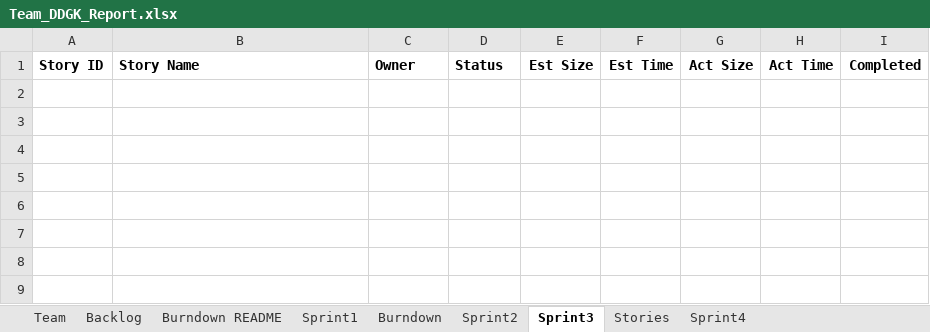
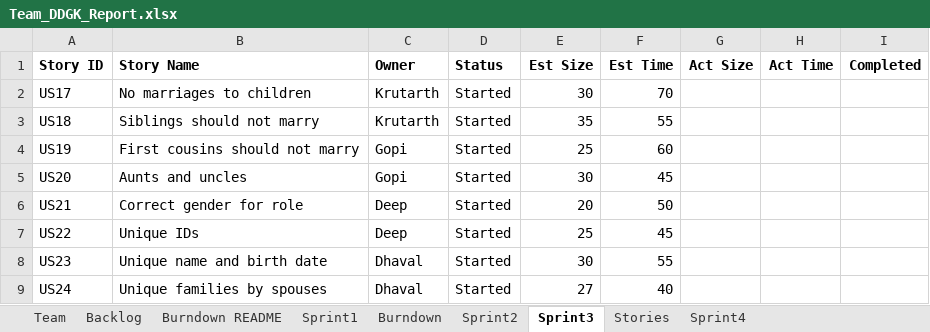
Before and after one commit to gopimiyani/SSW-555-Agile_Project, an Excel workbook: Team_DDGK_Report.xlsx, sheet Sprint3, drawn as a sheet; values as stored, in another font and other column widths than the file's, no borders; the diff names each change by its address in the sheet, - before the commit and + after, or states it on an @@ line.

```diff
--- a/Team_DDGK_Report.xlsx (sheet Sprint3)
+++ b/Team_DDGK_Report.xlsx (sheet Sprint3)
+row 2: US17 | No marriages to children | Krutarth | Started | 30 | 70
+row 3: US18 | Siblings should not marry | Krutarth | Started | 35 | 55
+row 4: US19 | First cousins should not marry | Gopi | Started | 25 | 60
+row 5: US20 | Aunts and uncles | Gopi | Started | 30 | 45
+row 6: US21 | Correct gender for role | Deep | Started | 20 | 50
+row 7: US22 | Unique IDs | Deep | Started | 25 | 45
+row 8: US23 | Unique name and birth date | Dhaval | Started | 30 | 55
+row 9: US24 | Unique families by spouses | Dhaval | Started | 27 | 40
```
Also changed, not shown: sheet Sprint2, sheet Burndown, charts or pictures.
